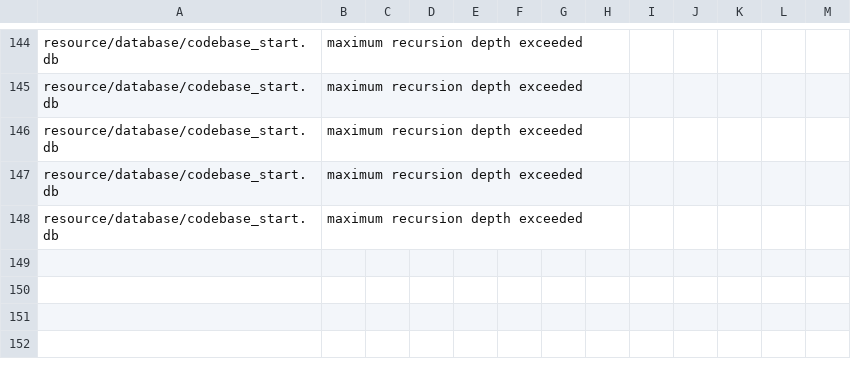
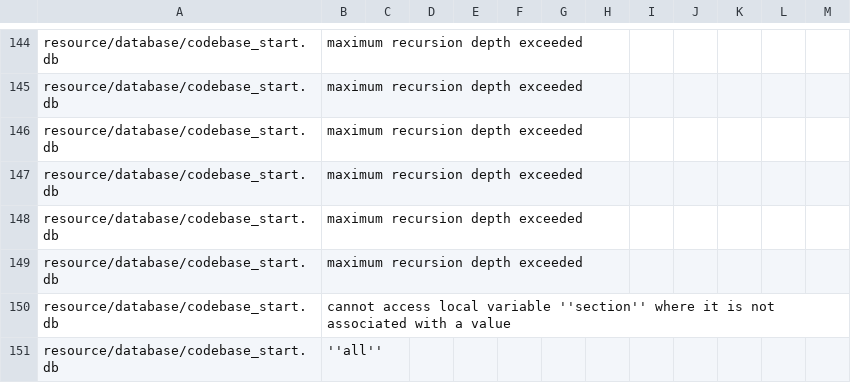
Before and after one commit to DerekSomervilleUofG/research_codebase_graph_latex, a CSV file: resource/failed_database.csv, drawn as a sheet; only a part is shown, gaps mark what is left out.

Commit message:
table for Welch T test

```diff
--- a/resource/failed_database.csv
+++ b/resource/failed_database.csv
@@ -148 +148,4 @@ resource/database/codebase_start.db,maximum recursion depth exceeded
 resource/database/codebase_start.db,maximum recursion depth exceeded
+resource/database/codebase_start.db,maximum recursion depth exceeded
+resource/database/codebase_start.db,cannot access local variable ''section'' where it is not associated with a value
+resource/database/codebase_start.db,''all''
```
Also changed, not shown: 8 other files.
